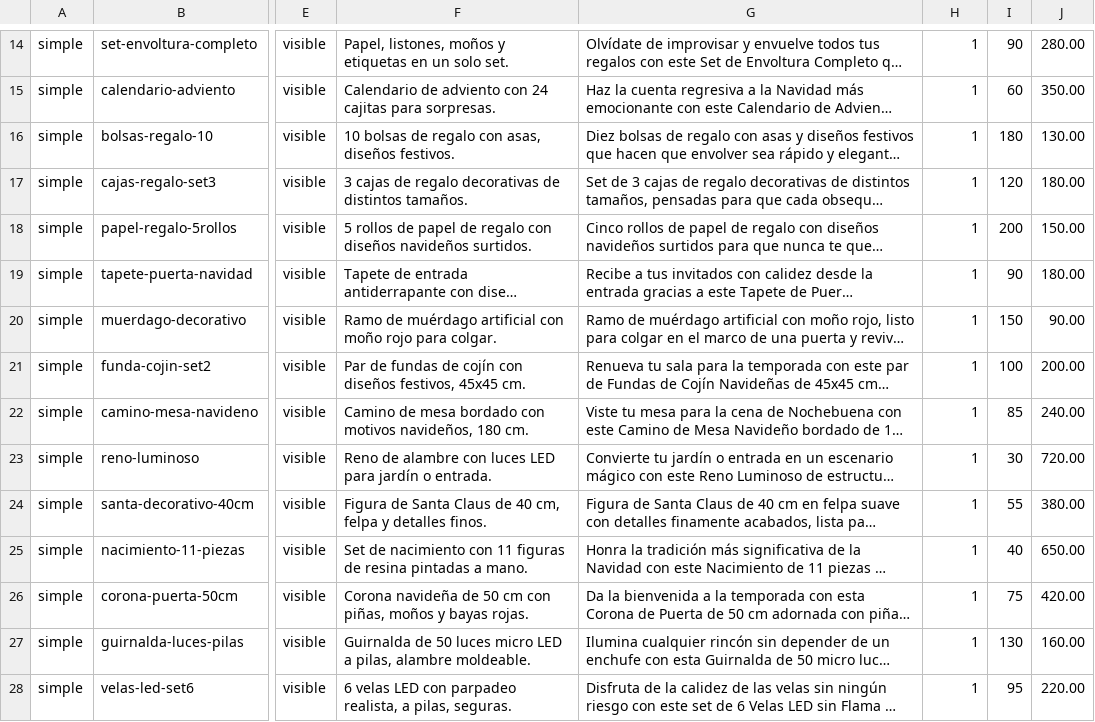
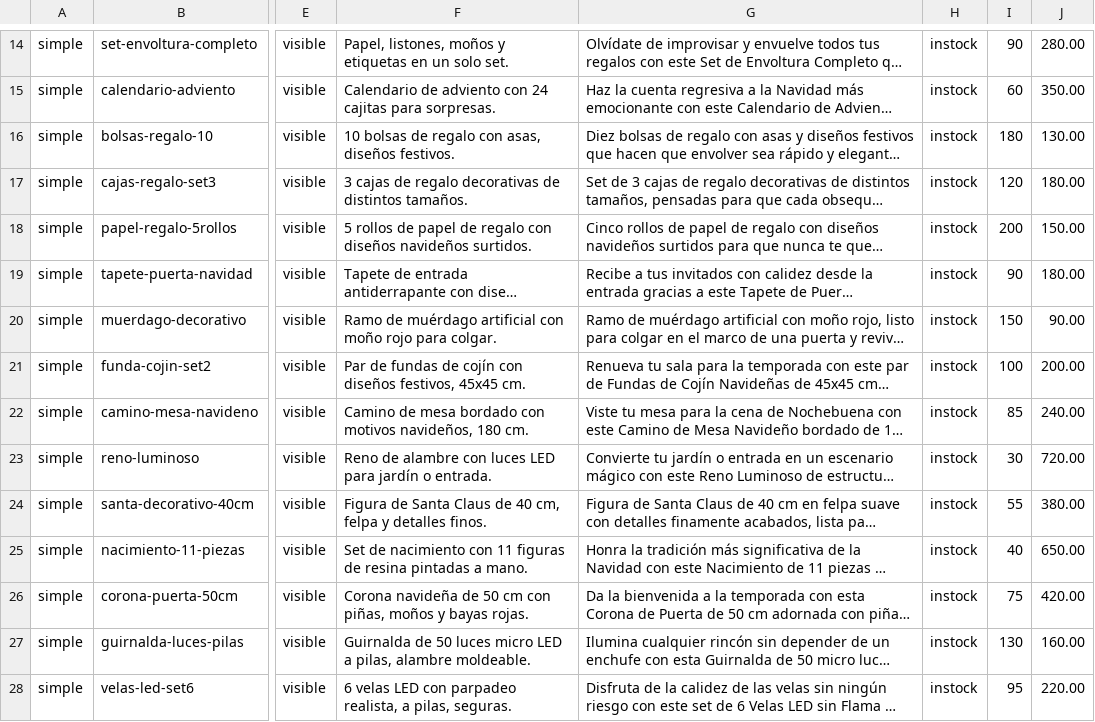
Before and after one commit to adadsasdfsdf/MX-, a CSV file: navidalia-woocommerce-productos.csv, drawn as a sheet; only a part is shown, gaps mark what is left out; long unchanged cells end in …; the diff covers the shown part only; the diff names each change by its address in the sheet, - before the commit and + after, or states it on an @@ line.

```diff
--- a/navidalia-woocommerce-productos.csv
+++ b/navidalia-woocommerce-productos.csv
-H14:H28: 1
+H14:H28: instock
```
Also changed, not shown: 1 added row, 1 removed row and 38 edited cells elsewhere in this file, 1 other file.
